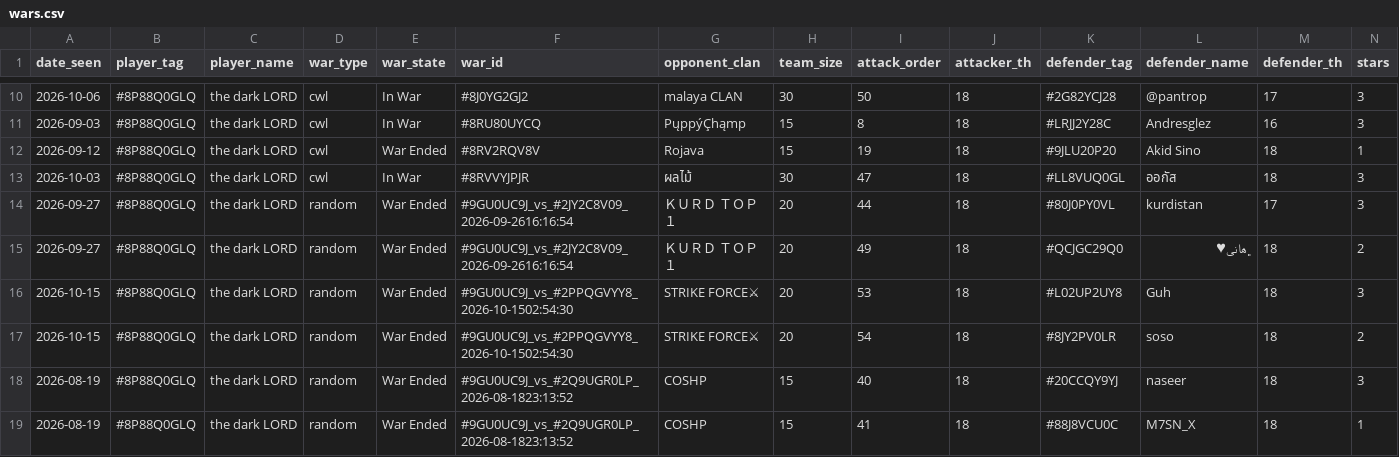
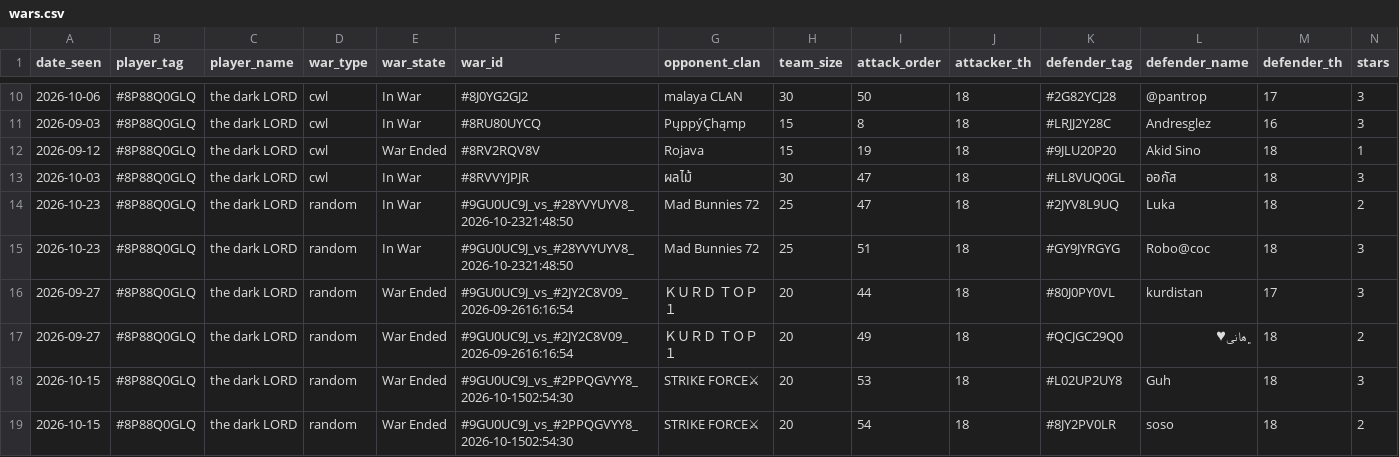
Before and after one commit to i-hridaysaha/COC-Tracker, a CSV file: data/accounts/8P88Q0GLQ/wars.csv, drawn as a sheet; only a part is shown, gaps mark what is left out; the shorter side is filled out with more unchanged rows; rows hold the shown columns only; the diff names each change by its address in the sheet, - before the commit and + after, or states it on an @@ line.

```diff
--- a/data/accounts/8P88Q0GLQ/wars.csv
+++ b/data/accounts/8P88Q0GLQ/wars.csv
+row 14: 2026-10-23 | #8P88Q0GLQ | the dark LORD | random | In War | #9GU0UC9J_vs_#28YVYUYV8_2026-10-2321:48:50 | Mad Bunnies 72 | 25 | 47 | 18 | #2JYV8L9UQ | Luka | 18 | 2
+row 15: 2026-10-23 | #8P88Q0GLQ | the dark LORD | random | In War | #9GU0UC9J_vs_#28YVYUYV8_2026-10-2321:48:50 | Mad Bunnies 72 | 25 | 51 | 18 | #GY9JYRGYG | Robo@coc | 18 | 3
```
Also changed, not shown: data/accounts/8P88Q0GLQ/costs_history.csv, data/accounts/8P88Q0GLQ/village_history.csv, 8 other files.
